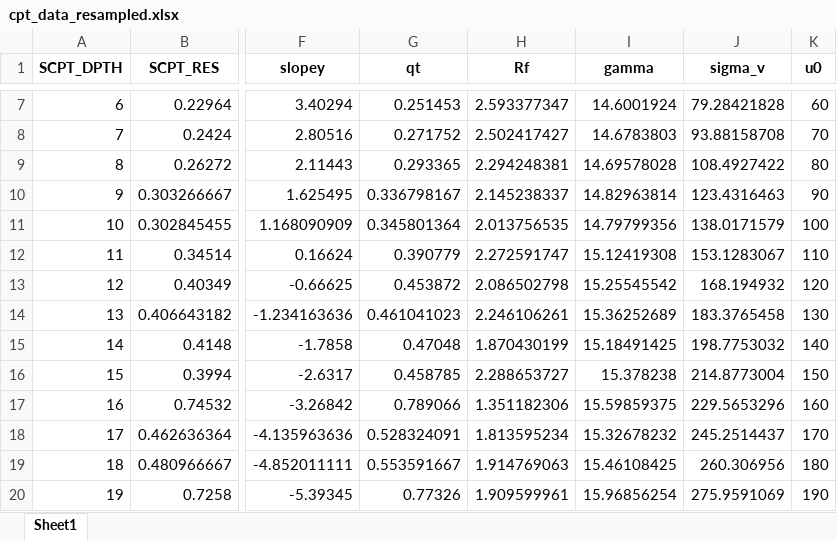
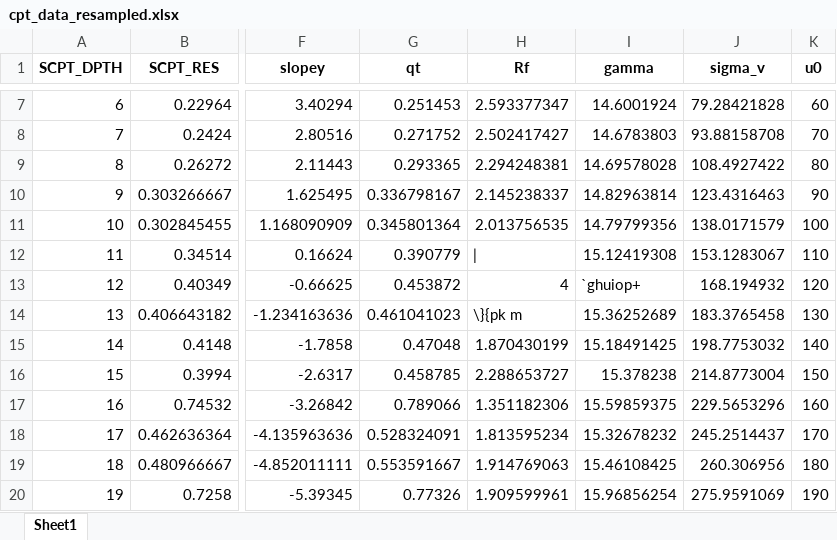
Before and after one commit to dazhongli/UnitCPT, an Excel workbook: cpt_data_resampled.xlsx, sheet Sheet1, drawn as a sheet; only a part is shown, gaps mark what is left out; values as stored, in another font and other column widths than the file's, no borders; the diff names each change by its address in the sheet, - before the commit and + after, or states it on an @@ line.

```diff
--- a/cpt_data_resampled.xlsx (sheet Sheet1)
+++ b/cpt_data_resampled.xlsx (sheet Sheet1)
-H12 (Rf): 2.272591747
+H12 (Rf): |
-H13 (Rf): 2.086502798
+H13 (Rf): 4
-I13 (gamma): 15.25545542
+I13 (gamma): `ghuiop+
-H14 (Rf): 2.246106261
+H14 (Rf): \}{pk m
```
Also changed, not shown: 9 other files.
